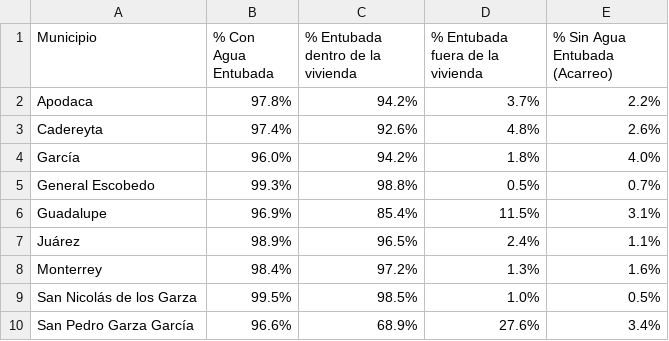
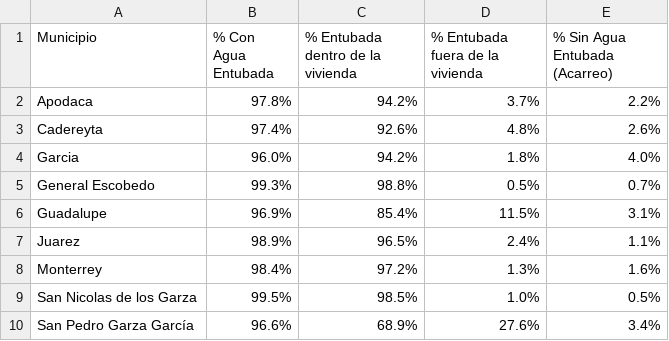
Before and after one commit to aslikr42069/iForaneo, a CSV file: data/censoAgua.csv, drawn as a sheet.

```diff
--- a/data/censoAgua.csv
+++ b/data/censoAgua.csv
@@ -3,8 +3,8 @@ Apodaca,97.8%,94.2%,3.7%,2.2%,
 Cadereyta,97.4%,92.6%,4.8%,2.6%,
-García,96.0%,94.2%,1.8%,4.0%,
+Garcia,96.0%,94.2%,1.8%,4.0%,
 General Escobedo,99.3%,98.8%,0.5%,0.7%,
 Guadalupe,96.9%,85.4%,11.5%,3.1%,
-Juárez,98.9%,96.5%,2.4%,1.1%,
+Juarez,98.9%,96.5%,2.4%,1.1%,
 Monterrey,98.4%,97.2%,1.3%,1.6%,
-San Nicolás de los Garza,99.5%,98.5%,1.0%,0.5%,
+San Nicolas de los Garza,99.5%,98.5%,1.0%,0.5%,
 San Pedro Garza García,96.6%,68.9%,27.6%,3.4%
```
Also changed, not shown: 16 other files.
